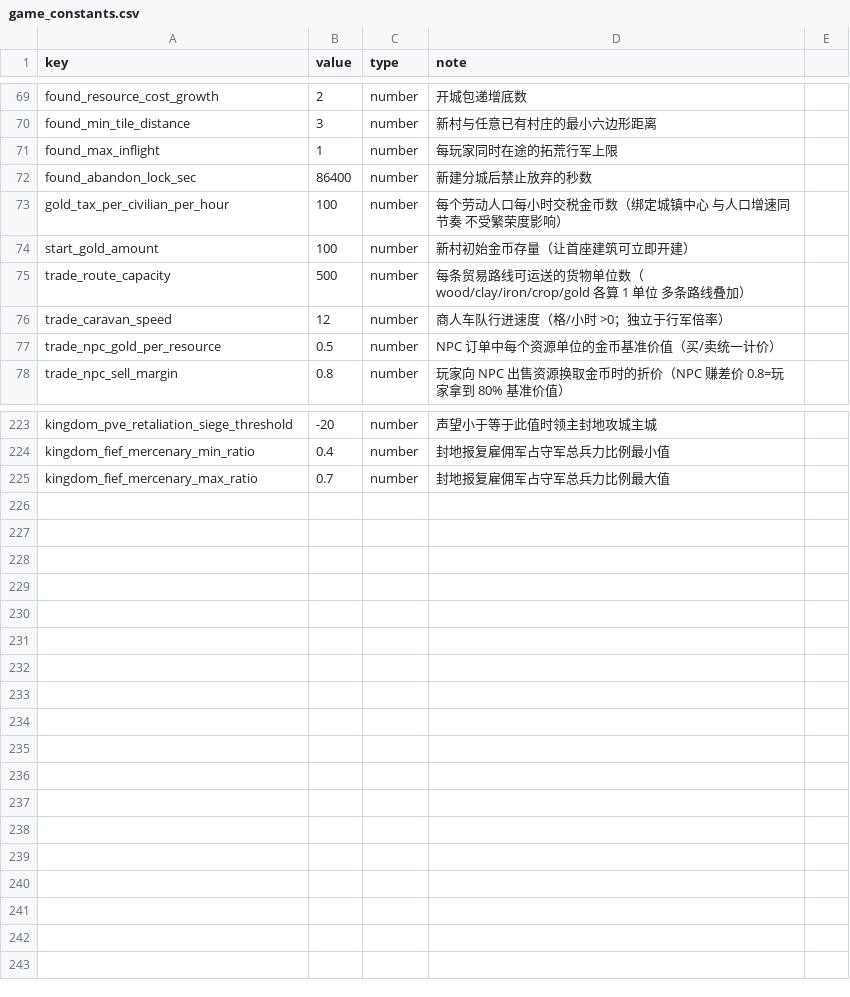
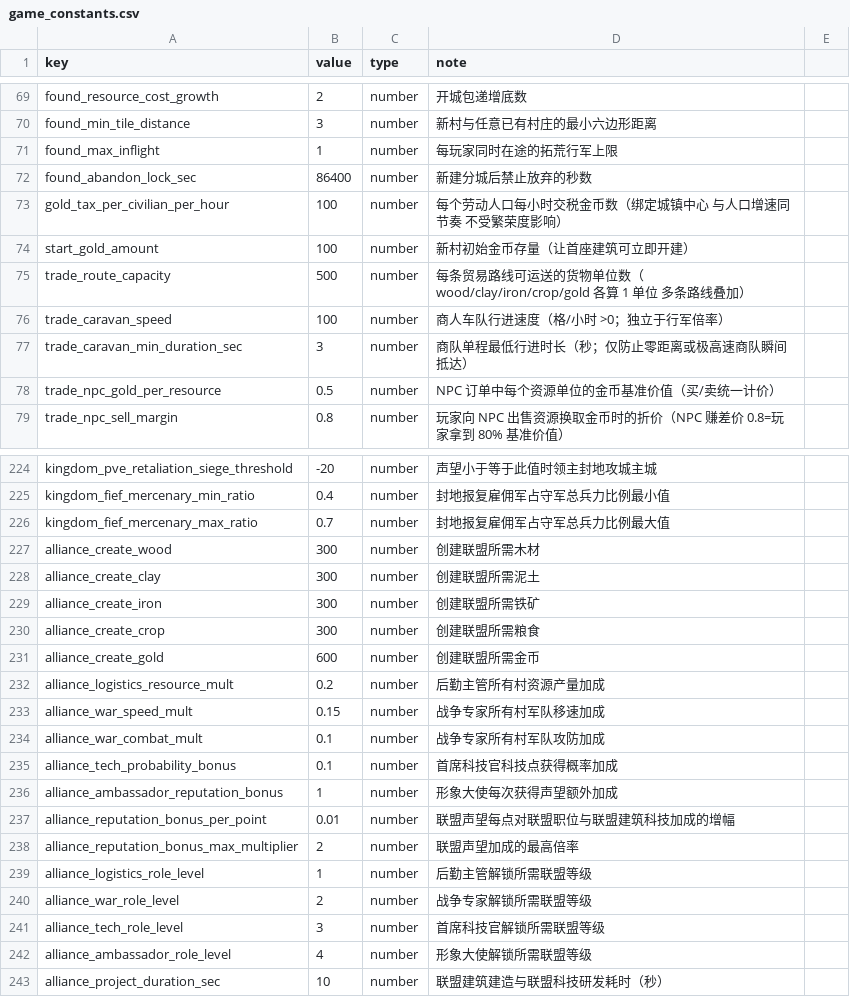
Before and after one commit to kennysli1/slg1.0, a CSV file: config/game_constants.csv, drawn as a sheet; only a part is shown, gaps mark what is left out.

Commit message:
config: sync GM 配置 revision 61

```diff
--- a/config/game_constants.csv
+++ b/config/game_constants.csv
@@ -75,3 +75,4 @@ start_gold_amount,100,number,新村初始金币存量（让首座建筑可立即
 trade_route_capacity,500,number,每条贸易路线可运送的货物单位数（wood/clay/iron/crop/gold 各算 1 单位 多条路线叠加）
-trade_caravan_speed,12,number,商人车队行进速度（格/小时 >0；独立于行军倍率）
+trade_caravan_speed,100,number,商人车队行进速度（格/小时 >0；独立于行军倍率）
+trade_caravan_min_duration_sec,3,number,商队单程最低行进时长（秒；仅防止零距离或极高速商队瞬间抵达）
 trade_npc_gold_per_resource,0.5,number,NPC 订单中每个资源单位的金币基准价值（买/卖统一计价）
@@ -225 +226,18 @@ kingdom_fief_mercenary_min_ratio,0.4,number,封地报复雇佣军占守军总兵
 kingdom_fief_mercenary_max_ratio,0.7,number,封地报复雇佣军占守军总兵力比例最大值
+alliance_create_wood,300,number,创建联盟所需木材
+alliance_create_clay,300,number,创建联盟所需泥土
+alliance_create_iron,300,number,创建联盟所需铁矿
+alliance_create_crop,300,number,创建联盟所需粮食
+alliance_create_gold,600,number,创建联盟所需金币
+alliance_logistics_resource_mult,0.2,number,后勤主管所有村资源产量加成
+alliance_war_speed_mult,0.15,number,战争专家所有村军队移速加成
+alliance_war_combat_mult,0.1,number,战争专家所有村军队攻防加成
+alliance_tech_probability_bonus,0.1,number,首席科技官科技点获得概率加成
+alliance_ambassador_reputation_bonus,1,number,形象大使每次获得声望额外加成
+alliance_reputation_bonus_per_point,0.01,number,联盟声望每点对联盟职位与联盟建筑科技加成的增幅
+alliance_reputation_bonus_max_multiplier,2,number,联盟声望加成的最高倍率
+alliance_logistics_role_level,1,number,后勤主管解锁所需联盟等级
+alliance_war_role_level,2,number,战争专家解锁所需联盟等级
+alliance_tech_role_level,3,number,首席科技官解锁所需联盟等级
+alliance_ambassador_role_level,4,number,形象大使解锁所需联盟等级
+alliance_project_duration_sec,10,number,联盟建筑建造与联盟科技研发耗时（秒）
```
